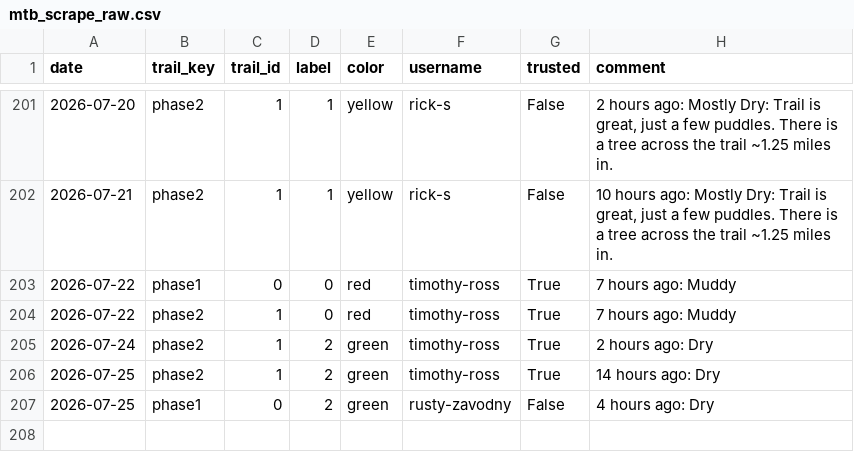
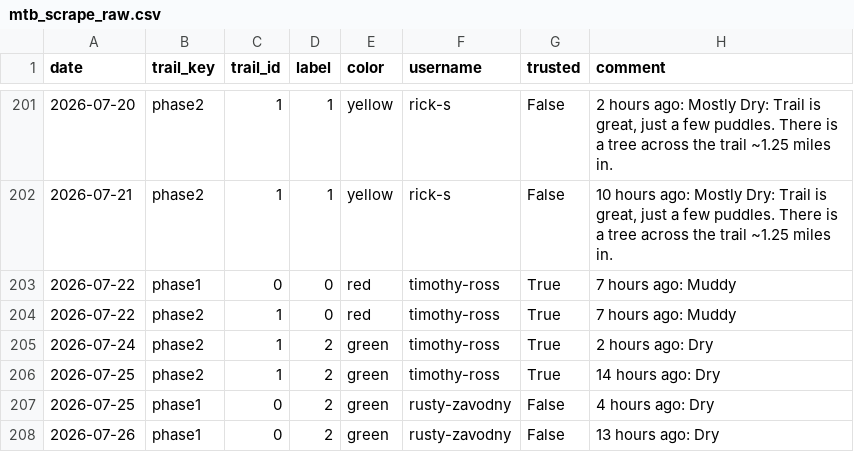
Before and after one commit to goliatham/mtb-trail-conditions-predictor, a CSV file: data/mtb_scrape_raw.csv, drawn as a sheet; only a part is shown, gaps mark what is left out; the diff names each change by its address in the sheet, - before the commit and + after, or states it on an @@ line.

```diff
--- a/data/mtb_scrape_raw.csv
+++ b/data/mtb_scrape_raw.csv
+row 208: 2026-07-26 | phase1 | 0 | 2 | green | rusty-zavodny | False | 13 hours ago: Dry
```
Also changed, not shown: 5 other files.
